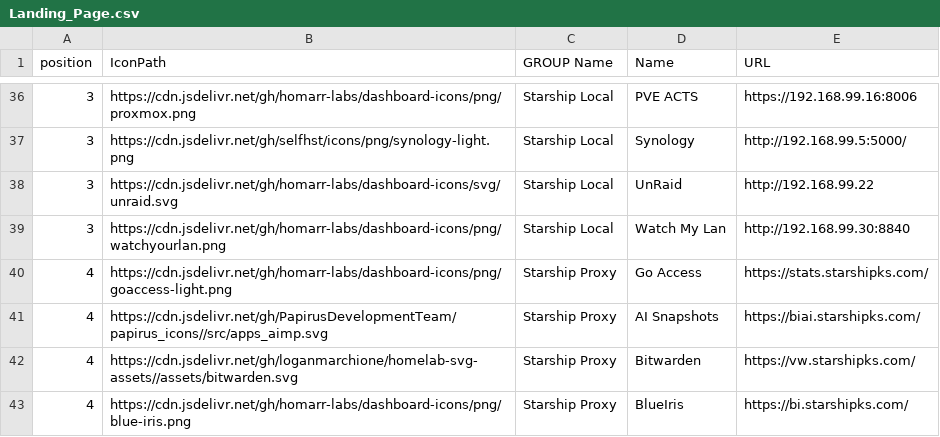
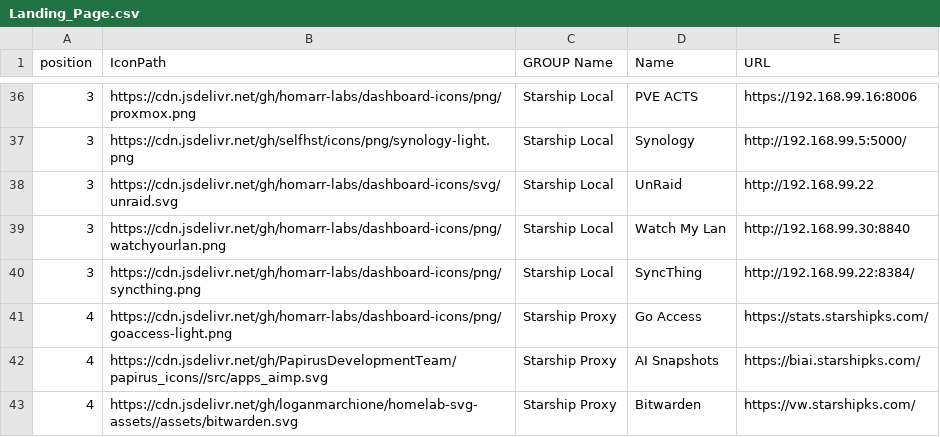
Before and after one commit to davidfrankks/GIT-NewBuilds, a CSV file: Landing_Page.csv, drawn as a sheet; only a part is shown, gaps mark what is left out; the shorter side is filled out with more unchanged rows.

Commit message:
Update Landing_Page.csv
Added local Sn

```diff
--- a/Landing_Page.csv
+++ b/Landing_Page.csv
@@ -39,2 +39,3 @@ position,IconPath,GROUP Name,Name,URL
 3,https://cdn.jsdelivr.net/gh/homarr-labs/dashboard-icons/png/watchyourlan.png,Starship Local,Watch My Lan,http://192.168.99.30:8840
+3,https://cdn.jsdelivr.net/gh/homarr-labs/dashboard-icons/png/syncthing.png,Starship Local,SyncThing,http://192.168.99.22:8384/
 4,https://cdn.jsdelivr.net/gh/homarr-labs/dashboard-icons/png/goaccess-light.png,Starship Proxy,Go Access,https://stats.starshipks.com/
```
